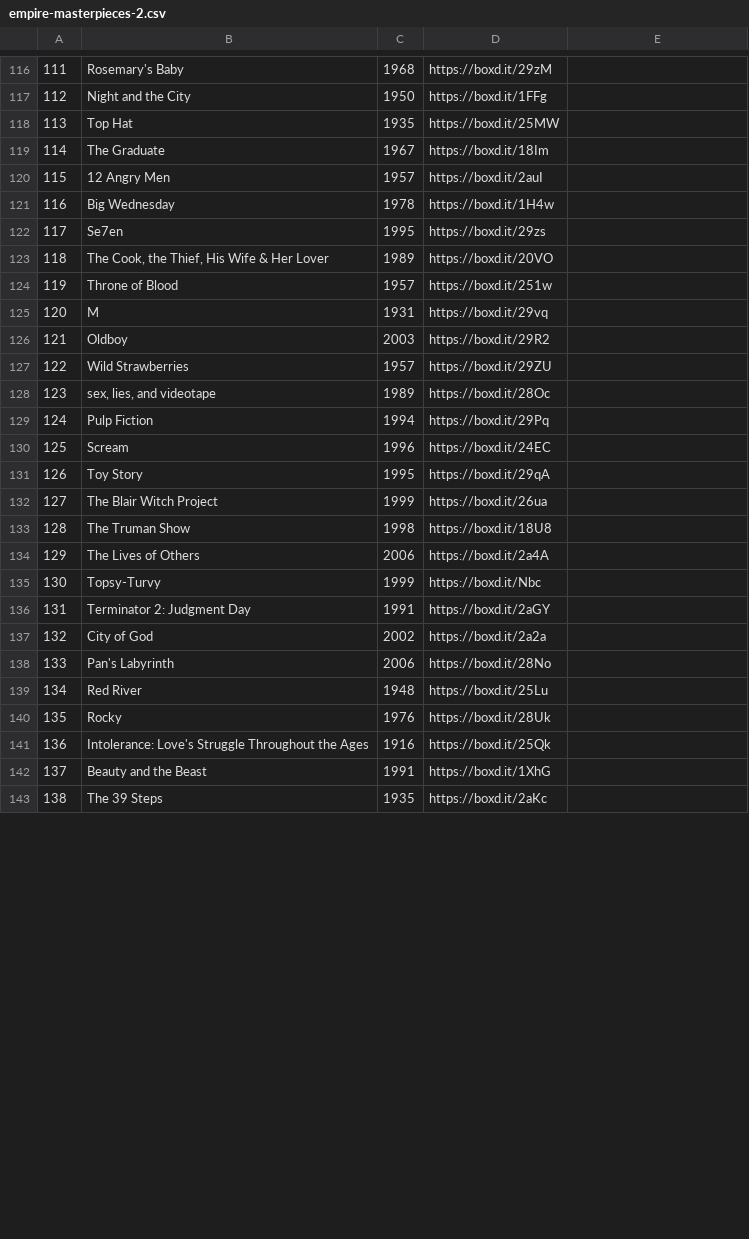
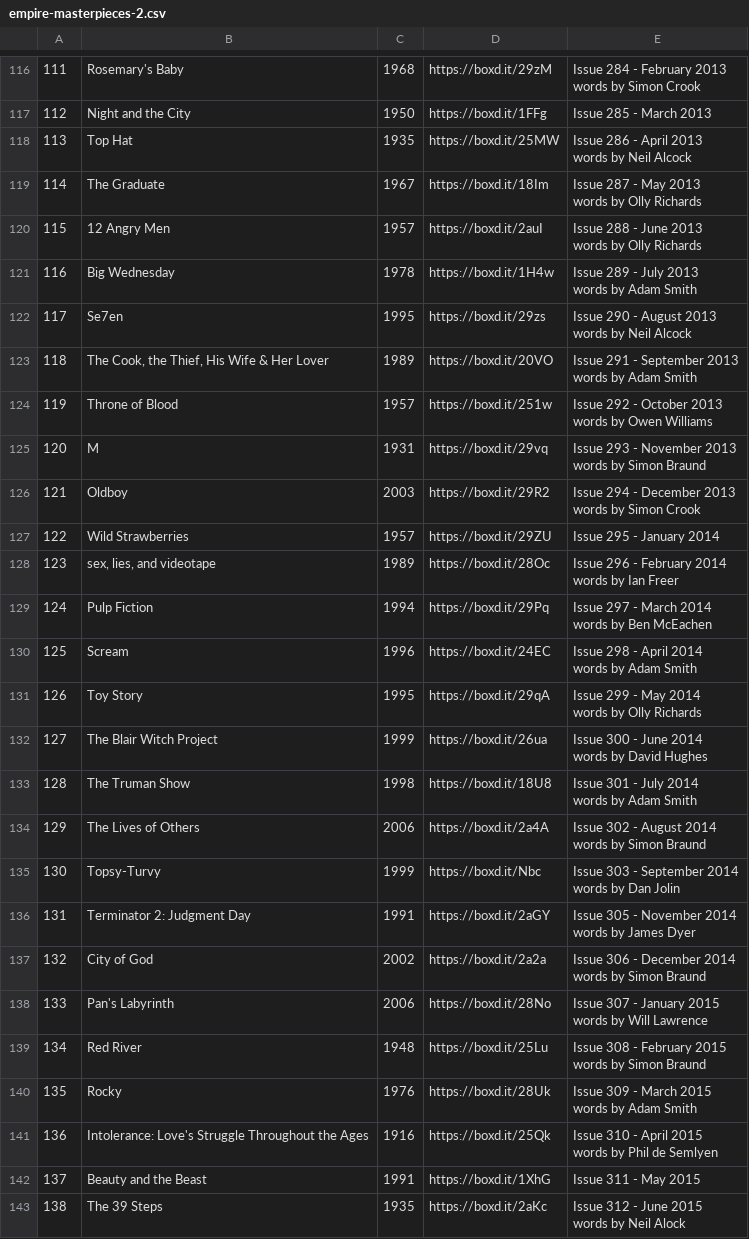
Before and after one commit to tmartin142/essential-films, a CSV file: lists/empire-masterpieces-2.csv, drawn as a sheet; only a part is shown, gaps mark what is left out; ↵ is a line break in a cell; the diff covers the shown part only; the diff names each change by its address in the sheet, - before the commit and + after, or states it on an @@ line.

```diff
--- a/lists/empire-masterpieces-2.csv
+++ b/lists/empire-masterpieces-2.csv
-E116: (empty)
+E116: Issue 284 - February 2013 ↵ words by Simon Crook
-E117: (empty)
+E117: Issue 285 - March 2013
-E118: (empty)
+E118: Issue 286 - April 2013 ↵ words by Neil Alcock
-E119: (empty)
+E119: Issue 287 - May 2013 ↵ words by Olly Richards
-E120: (empty)
+E120: Issue 288 - June 2013 ↵ words by Olly Richards
-E121: (empty)
+E121: Issue 289 - July 2013 ↵ words by Adam Smith
-E122: (empty)
+E122: Issue 290 - August 2013 ↵ words by Neil Alcock
-E123: (empty)
+E123: Issue 291 - September 2013 ↵ words by Adam Smith
-E124: (empty)
+E124: Issue 292 - October 2013 ↵ words by Owen Williams
-E125: (empty)
+E125: Issue 293 - November 2013 ↵ words by Simon Braund
-E126: (empty)
+E126: Issue 294 - December 2013 ↵ words by Simon Crook
-E127: (empty)
+E127: Issue 295 - January 2014
-E128: (empty)
+E128: Issue 296 - February 2014 ↵ words by Ian Freer
-E129: (empty)
+E129: Issue 297 - March 2014 ↵ words by Ben McEachen
-E130: (empty)
+E130: Issue 298 - April 2014 ↵ words by Adam Smith
-E131: (empty)
+E131: Issue 299 - May 2014 ↵ words by Olly Richards
-E132: (empty)
+E132: Issue 300 - June 2014 ↵ words by David Hughes
-E133: (empty)
+E133: Issue 301 - July 2014 ↵ words by Adam Smith
-E134: (empty)
+E134: Issue 302 - August 2014 ↵ words by Simon Braund
-E135: (empty)
+E135: Issue 303 - September 2014 ↵ words by Dan Jolin
-E136: (empty)
+E136: Issue 305 - November 2014 ↵ words by James Dyer
-E137: (empty)
+E137: Issue 306 - December 2014 ↵ words by Simon Braund
-E138: (empty)
+E138: Issue 307 - January 2015 ↵ words by Will Lawrence
-E139: (empty)
+E139: Issue 308 - February 2015 ↵ words by Simon Braund
-E140: (empty)
+E140: Issue 309 - March 2015 ↵ words by Adam Smith
-E141: (empty)
+E141: Issue 310 - April 2015 ↵ words by Phil de Semlyen
-E142: (empty)
+E142: Issue 311 - May 2015
-E143: (empty)
+E143: Issue 312 - June 2015 ↵ words by Neil Alock
```
Also changed, not shown: 1 added row and 46 edited cells elsewhere in this file, 4 other files.
